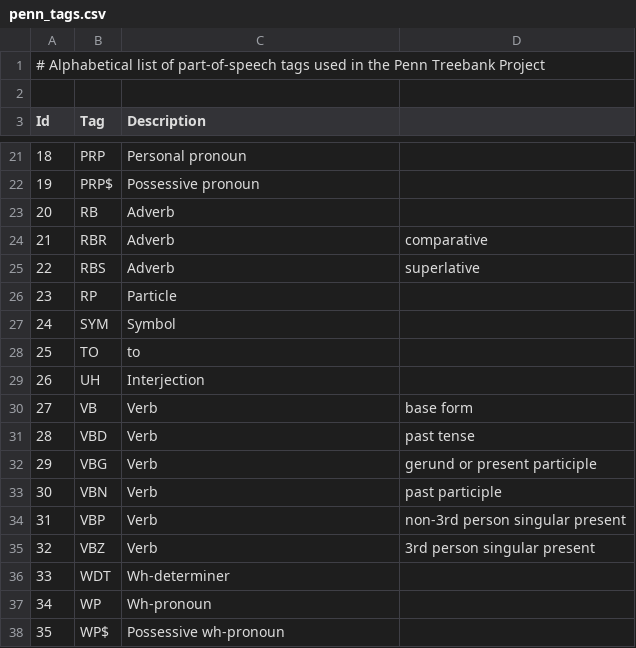
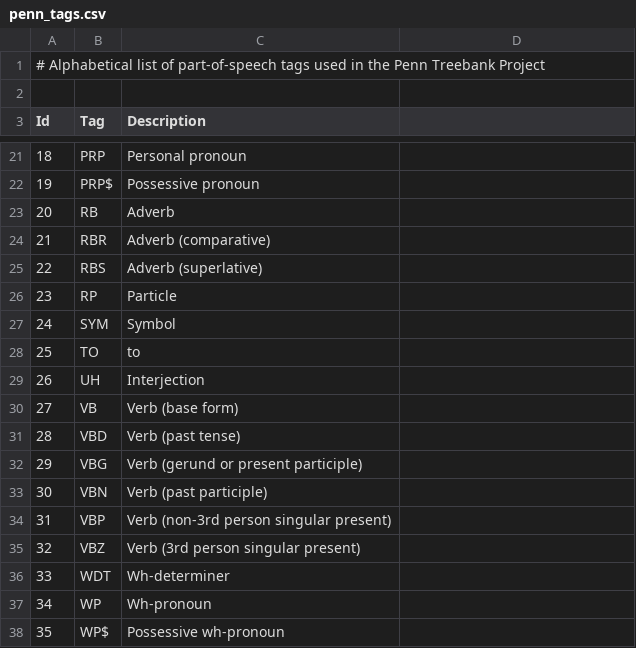
Before and after one commit to tastyminerals/nn_search2, a CSV file: data/penn_tags.csv, drawn as a sheet; only a part is shown, gaps mark what is left out; the diff covers the shown part only.

```diff
--- a/data/penn_tags.csv
+++ b/data/penn_tags.csv
@@ -23,4 +23,4 @@ Id, Tag, Description
 20, RB, Adverb
-21, RBR, Adverb, comparative
-22, RBS, Adverb, superlative
+21, RBR, Adverb (comparative)
+22, RBS, Adverb (superlative)
 23, RP, Particle
@@ -29,8 +29,8 @@ Id, Tag, Description
 26, UH, Interjection
-27, VB, Verb, base form
-28, VBD, Verb, past tense
-29, VBG, Verb, gerund or present participle
-30, VBN, Verb, past participle
-31, VBP, Verb, non-3rd person singular present
-32, VBZ, Verb, 3rd person singular present
+27, VB, Verb (base form)
+28, VBD, Verb (past tense)
+29, VBG, Verb (gerund or present participle)
+30, VBN, Verb (past participle)
+31, VBP, Verb (non-3rd person singular present)
+32, VBZ, Verb (3rd person singular present)
 33, WDT, Wh-determiner
```
Also changed, not shown: 13 edited cells elsewhere in this file, 24 other files.
